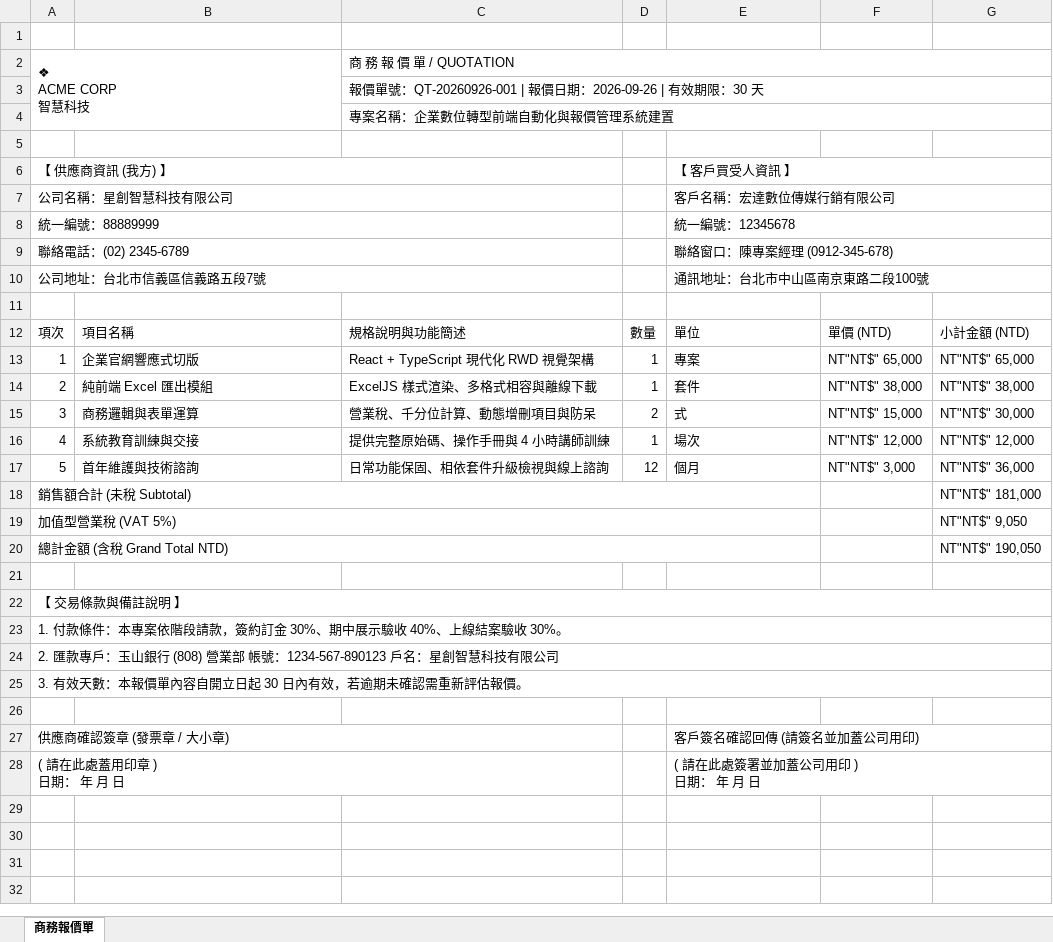
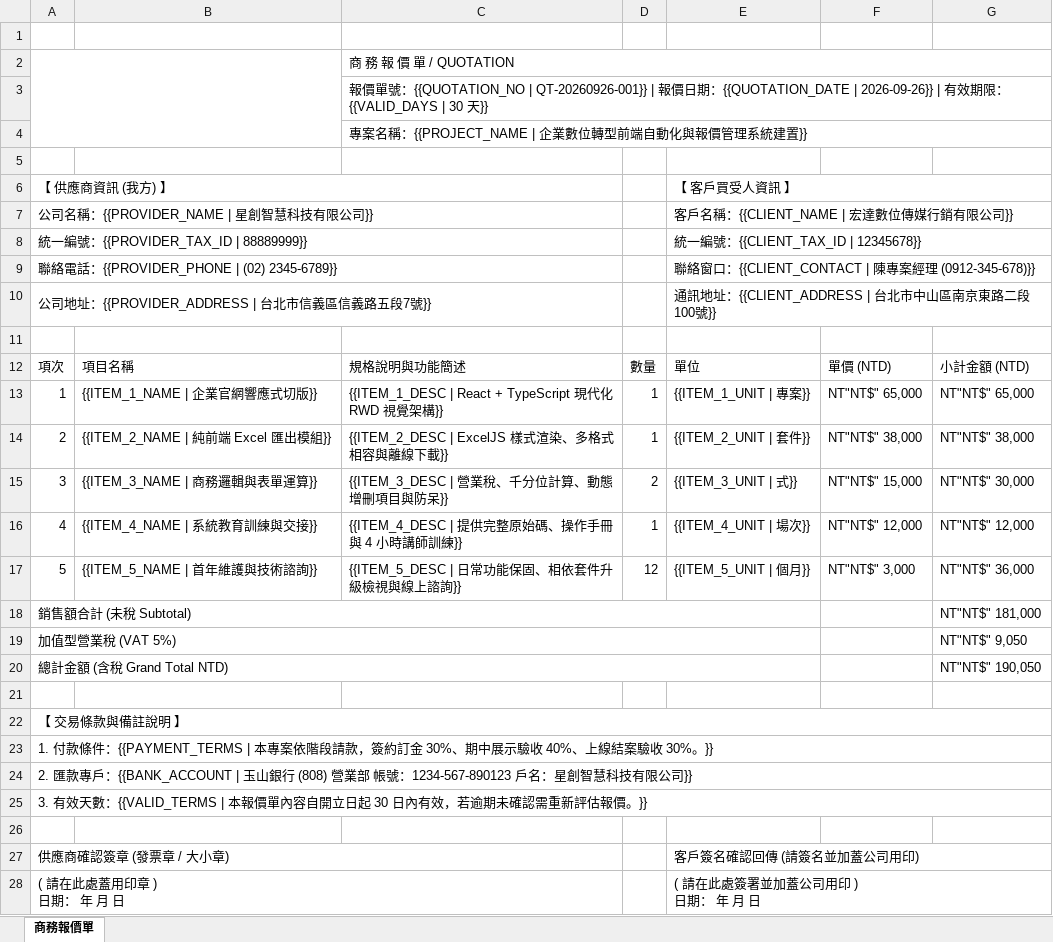
Before and after one commit to roberthsu2003/vibe_coding, an Excel workbook: AIFirst實作課程/第1個app/商務報價單範本.xlsx, sheet 商務報價單, drawn as a sheet; values as stored, in another font and other column widths than the file's, no cell formats; charts and pictures not drawn; removed rows and columns are numbered as before the commit, all else as after; ↵ is a line break in a cell; the diff names each change by its address in the sheet, - before the commit and + after, or states it on an @@ line.

```diff
--- a/AIFirst實作課程/第1個app/商務報價單範本.xlsx (sheet 商務報價單)
+++ b/AIFirst實作課程/第1個app/商務報價單範本.xlsx (sheet 商務報價單)
-A2: ❖ ↵ ACME CORP ↵ 智慧科技
+A2: (empty)
-C3: …價單號：QT-20260926-001 | 報價日期：2026-09-26 | 有效期限：30 天
+C3: …價單號：{{QUOTATION_NO | QT-20260926-001}} | 報價日期：{{QUOTATION_DATE | 2026-09-26}} | 有效期限：{{VALID_DAYS | 30 天}}
-C4: 專案名稱：企業數位轉型前端自動化與報價管理系統建置
+C4: 專案名稱：{{PROJECT_NAME | 企業數位轉型前端自動化與報價管理系統建置}}
-row 7: 公司名稱：星創智慧科技有限公司 |  |  |  | 客戶名稱：宏達數位傳媒行銷有限公司
-row 8: 統一編號：88889999 |  |  |  | 統一編號：12345678
-row 9: 聯絡電話：(02) 2345-6789 |  |  |  | 聯絡窗口：陳專案經理 (0912-345-678)
-row 10: 公司地址：台北市信義區信義路五段7號 |  |  |  | 通訊地址：台北市中山區南京東路二段100號
+row 7: 公司名稱：{{PROVIDER_NAME | 星創智慧科技有限公司}} |  |  |  | 客戶名稱：{{CLIENT_NAME | 宏達數位傳媒行銷有限公司}}
+row 8: 統一編號：{{PROVIDER_TAX_ID | 88889999}} |  |  |  | 統一編號：{{CLIENT_TAX_ID | 12345678}}
+row 9: 聯絡電話：{{PROVIDER_PHONE | (02) 2345-6789}} |  |  |  | 聯絡窗口：{{CLIENT_CONTACT | 陳專案經理 (0912-345-678)}}
+row 10: 公司地址：{{PROVIDER_ADDRESS | 台北市信義區信義路五段7號}} |  |  |  | 通訊地址：{{CLIENT_ADDRESS | 台北市中山區南京東路二段100號}}
-B13: 企業官網響應式切版
+B13: {{ITEM_1_NAME | 企業官網響應式切版}}
-C13: React + TypeScript 現代化 RWD 視覺架構
+C13: {{ITEM_1_DESC | React + TypeScript 現代化 RWD 視覺架構}}
-E13: 專案
+E13: {{ITEM_1_UNIT | 專案}}
-B14: 純前端 Excel 匯出模組
+B14: {{ITEM_2_NAME | 純前端 Excel 匯出模組}}
-C14: ExcelJS 樣式渲染、多格式相容與離線下載
+C14: {{ITEM_2_DESC | ExcelJS 樣式渲染、多格式相容與離線下載}}
-E14: 套件
+E14: {{ITEM_2_UNIT | 套件}}
-B15: 商務邏輯與表單運算
+B15: {{ITEM_3_NAME | 商務邏輯與表單運算}}
-C15: 營業稅、千分位計算、動態增刪項目與防呆
+C15: {{ITEM_3_DESC | 營業稅、千分位計算、動態增刪項目與防呆}}
-E15: 式
+E15: {{ITEM_3_UNIT | 式}}
-B16: 系統教育訓練與交接
+B16: {{ITEM_4_NAME | 系統教育訓練與交接}}
-C16: 提供完整原始碼、操作手冊與 4 小時講師訓練
+C16: {{ITEM_4_DESC | 提供完整原始碼、操作手冊與 4 小時講師訓練}}
-E16: 場次
+E16: {{ITEM_4_UNIT | 場次}}
-B17: 首年維護與技術諮詢
+B17: {{ITEM_5_NAME | 首年維護與技術諮詢}}
-C17: 日常功能保固、相依套件升級檢視與線上諮詢
+C17: {{ITEM_5_DESC | 日常功能保固、相依套件升級檢視與線上諮詢}}
-E17: 個月
+E17: {{ITEM_5_UNIT | 個月}}
-A23: …款條件：本專案依階段請款，簽約訂金 30%、期中展示驗收 40%、上線結案驗收 30%。
+A23: …款條件：{{PAYMENT_TERMS | 本專案依階段請款，簽約訂金 30%、期中展示驗收 40%、上線結案驗收 30%。}}
-A24: …款專戶：玉山銀行 (808) 營業部 帳號：1234-567-890123 戶名：星創智慧科技有限公司
+A24: …款專戶：{{BANK_ACCOUNT | 玉山銀行 (808) 營業部 帳號：1234-567-890123 戶名：星創智慧科技有限公司}}
-A25: …效天數：本報價單內容自開立日起 30 日內有效，若逾期未確認需重新評估報價。
+A25: …效天數：{{VALID_TERMS | 本報價單內容自開立日起 30 日內有效，若逾期未確認需重新評估報價。}}
```
Also changed, not shown: cell formats, charts or pictures, 4 other files.
